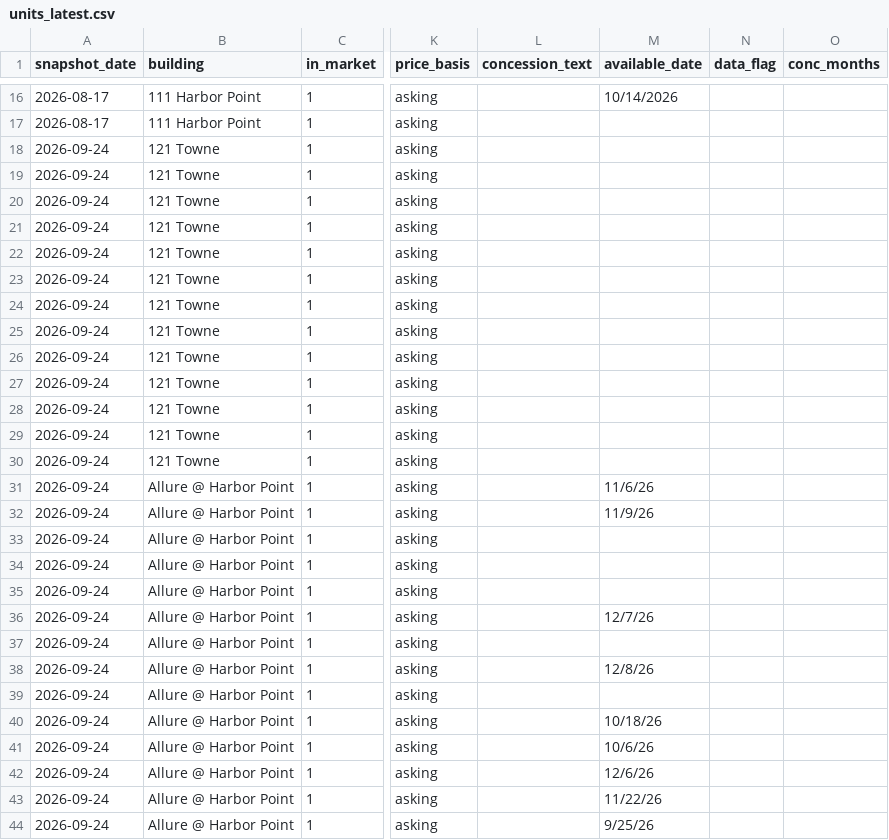
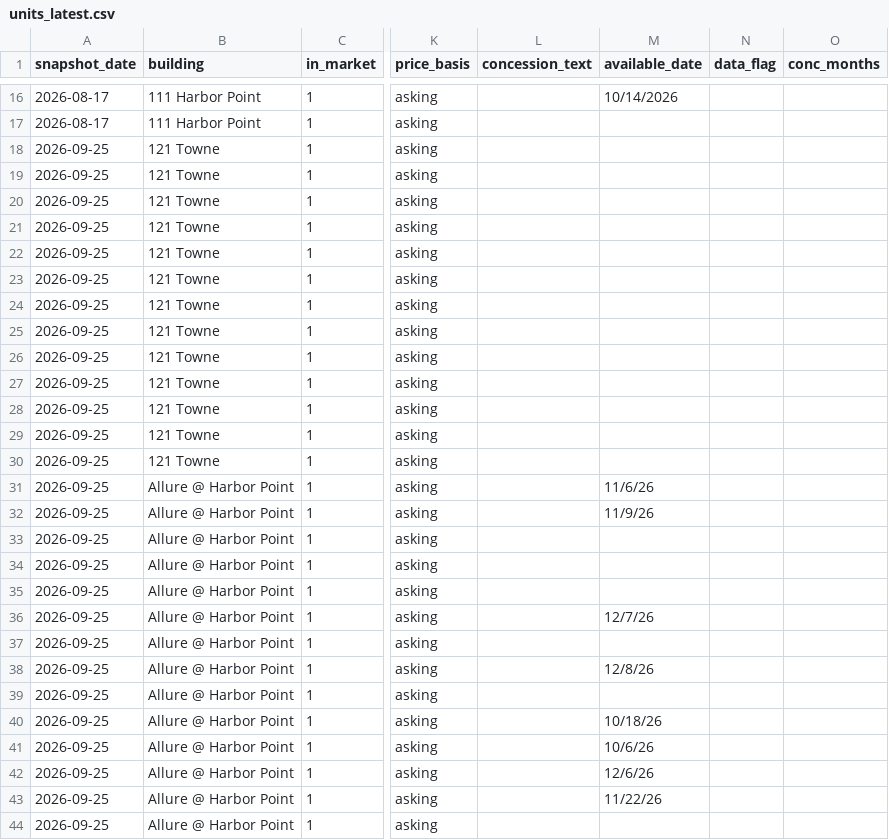
Before and after one commit to akski87/market-monitor, a CSV file: markets/stamford/data/exports/units_latest.csv, drawn as a sheet; only a part is shown, gaps mark what is left out; the diff covers the shown part only; the diff names each change by its address in the sheet, - before the commit and + after, or states it on an @@ line.

```diff
--- a/markets/stamford/data/exports/units_latest.csv
+++ b/markets/stamford/data/exports/units_latest.csv
-A18:A44 (snapshot_date): 2026-09-24
+A18:A44 (snapshot_date): 2026-09-25
-M44 (available_date): 9/25/26
+M44 (available_date): (empty)
```
Also changed, not shown: 1 removed row and 79 edited cells elsewhere in this file, markets/stamford/data/exports/timeseries.csv, markets/stamford/data/exports/units_12mo.csv, 21 other files.
